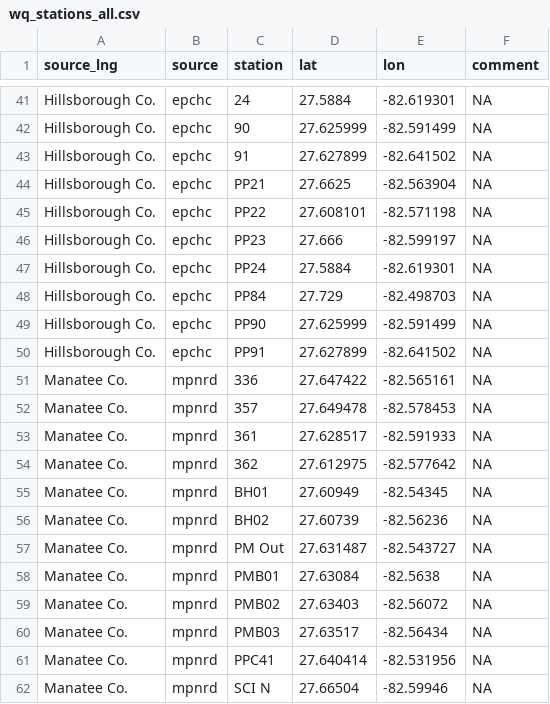
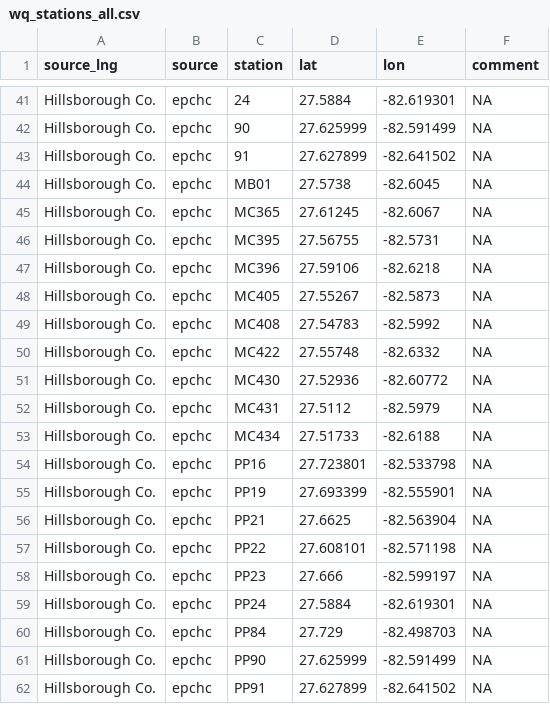
Before and after one commit to tbep-tech/piney-point, a CSV file: data/raw/wq_stations_all.csv, drawn as a sheet; only a part is shown, gaps mark what is left out; the shorter side is filled out with more unchanged rows; the diff names each change by its address in the sheet, - before the commit and + after, or states it on an @@ line.

Commit message:
adding epc station locations to rsstatloc

```diff
--- a/data/raw/wq_stations_all.csv
+++ b/data/raw/wq_stations_all.csv
+row 44: Hillsborough Co. | epchc | MB01 | 27.5738 | -82.6045 | NA
+row 45: Hillsborough Co. | epchc | MC365 | 27.61245 | -82.6067 | NA
+row 46: Hillsborough Co. | epchc | MC395 | 27.56755 | -82.5731 | NA
+row 47: Hillsborough Co. | epchc | MC396 | 27.59106 | -82.6218 | NA
+row 48: Hillsborough Co. | epchc | MC405 | 27.55267 | -82.5873 | NA
+row 49: Hillsborough Co. | epchc | MC408 | 27.54783 | -82.5992 | NA
+row 50: Hillsborough Co. | epchc | MC422 | 27.55748 | -82.6332 | NA
+row 51: Hillsborough Co. | epchc | MC430 | 27.52936 | -82.60772 | NA
+row 52: Hillsborough Co. | epchc | MC431 | 27.5112 | -82.5979 | NA
+row 53: Hillsborough Co. | epchc | MC434 | 27.51733 | -82.6188 | NA
+row 54: Hillsborough Co. | epchc | PP16 | 27.723801 | -82.533798 | NA
+row 55: Hillsborough Co. | epchc | PP19 | 27.693399 | -82.555901 | NA
```
Also changed, not shown: data/raw/epc_stations.csv, 1 other file.
